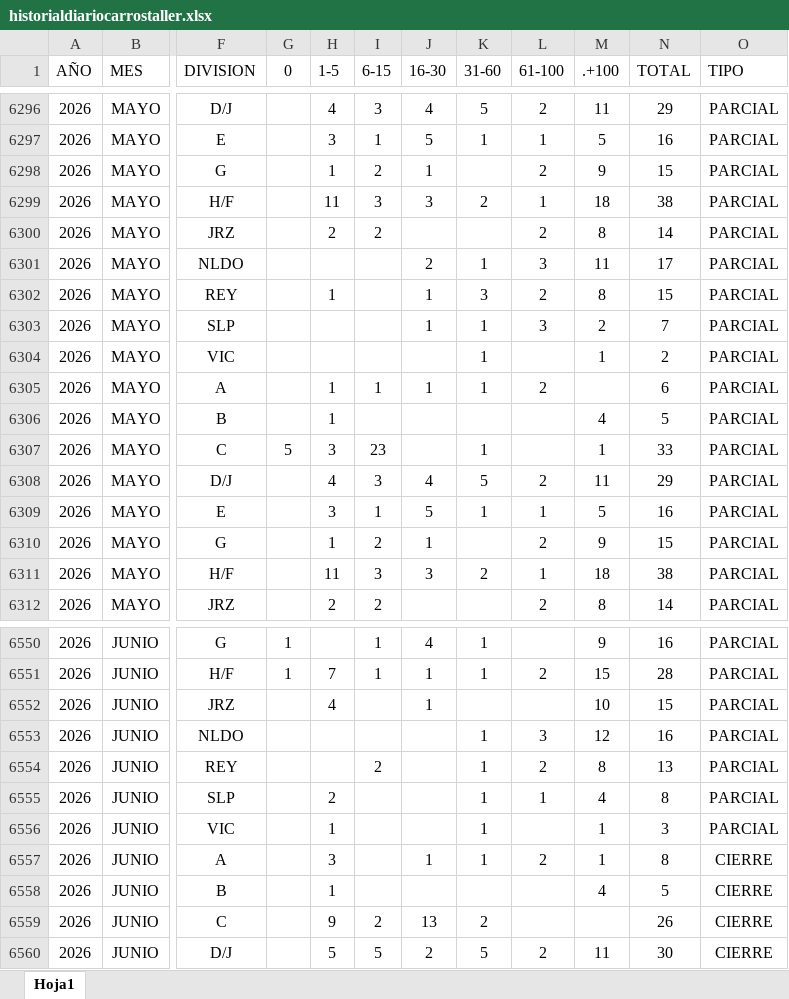
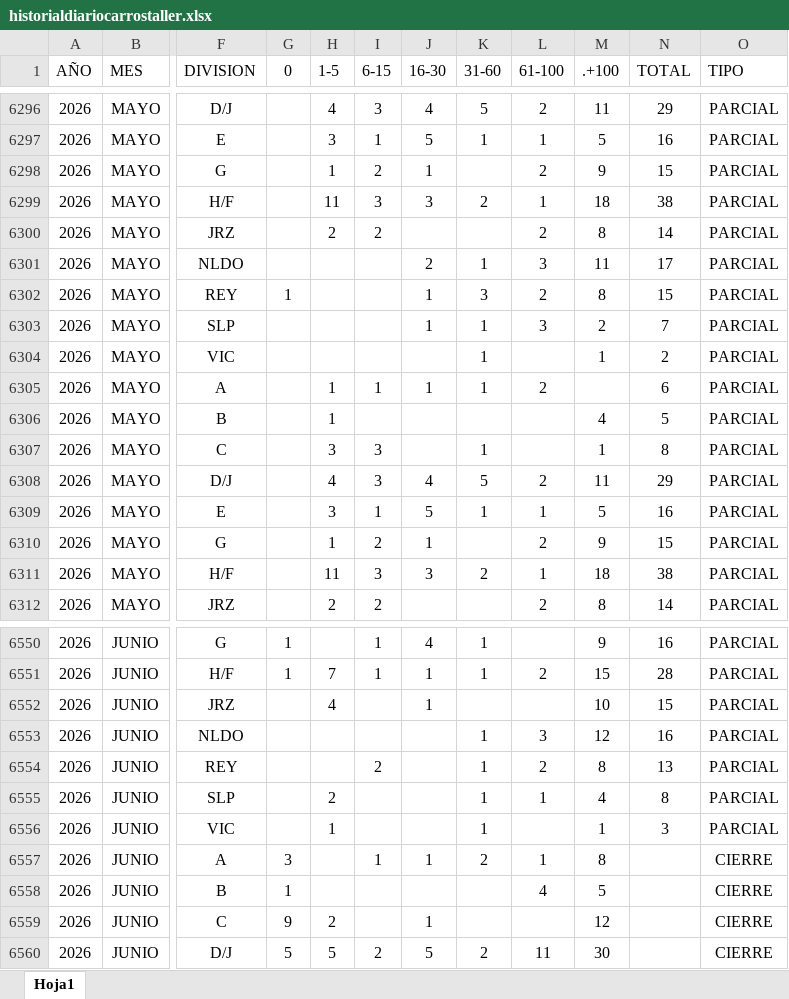
Before and after one commit to EDSALAS15/CARROSTALLERDIARIOYPROMEDIO, an Excel workbook: historialdiariocarrostaller.xlsx, sheet Hoja1, drawn as a sheet; only a part is shown, gaps mark what is left out; values as stored, in another font and other column widths than the file's, no borders; table styles not drawn; the diff covers the shown part only; the diff names each change by its address in the sheet, - before the commit and + after, or states it on an @@ line.

Commit message:
Add files via upload

```diff
--- a/historialdiariocarrostaller.xlsx (sheet Hoja1)
+++ b/historialdiariocarrostaller.xlsx (sheet Hoja1)
-G6302 (0): (empty)
+G6302 (0): 1
-H6302 (1-5): 1
+H6302 (1-5): (empty)
-G6307 (0): 5
+G6307 (0): (empty)
-I6307 (6-15): 23
+I6307 (6-15): 3
-N6307 (TOTAL): 33
+N6307 (TOTAL): 8
-G6557 (0): (empty)
+G6557 (0): 3
-H6557 (1-5): 3
+H6557 (1-5): (empty)
-I6557 (6-15): (empty)
+I6557 (6-15): 1
-K6557 (31-60): 1
+K6557 (31-60): 2
-L6557 (61-100): 2
+L6557 (61-100): 1
-M6557 (.+100): 1
+M6557 (.+100): 8
-N6557 (TOTAL): 8
+N6557 (TOTAL): (empty)
-G6558 (0): (empty)
+G6558 (0): 1
-H6558 (1-5): 1
+H6558 (1-5): (empty)
-L6558 (61-100): (empty)
+L6558 (61-100): 4
-M6558 (.+100): 4
+M6558 (.+100): 5
-N6558 (TOTAL): 5
+N6558 (TOTAL): (empty)
-G6559 (0): (empty)
+G6559 (0): 9
-H6559 (1-5): 9
+H6559 (1-5): 2
-I6559 (6-15): 2
+I6559 (6-15): (empty)
-J6559 (16-30): 13
+J6559 (16-30): 1
-K6559 (31-60): 2
+K6559 (31-60): (empty)
-M6559 (.+100): (empty)
+M6559 (.+100): 12
-N6559 (TOTAL): 26
+N6559 (TOTAL): (empty)
-G6560 (0): (empty)
+G6560 (0): 5
-I6560 (6-15): 5
+I6560 (6-15): 2
-J6560 (16-30): 2
+J6560 (16-30): 5
-K6560 (31-60): 5
+K6560 (31-60): 2
-L6560 (61-100): 2
+L6560 (61-100): 11
-M6560 (.+100): 11
+M6560 (.+100): 30
-N6560 (TOTAL): 30
+N6560 (TOTAL): (empty)
```
Also changed, not shown: 163 edited cells elsewhere in this sheet.
